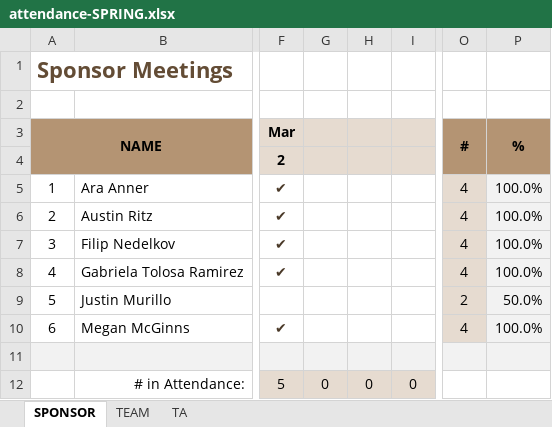
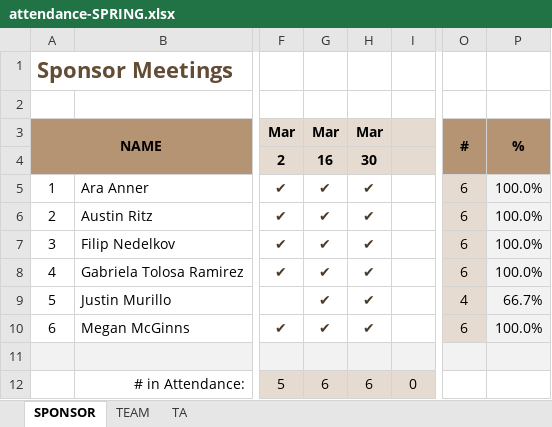
Before and after one commit to line4246/SeniorDesignProject, an Excel workbook: Admin/attendance-SPRING.xlsx, sheet SPONSOR, drawn as a sheet; only a part is shown, gaps mark what is left out; values as stored, in another font and other column widths than the file's, no borders; the diff names each change by its address in the sheet, - before the commit and + after, or states it on an @@ line.

```diff
--- a/Admin/attendance-SPRING.xlsx (sheet SPONSOR)
+++ b/Admin/attendance-SPRING.xlsx (sheet SPONSOR)
-G3: (empty)
+G3: Mar
-H3: (empty)
+H3: Mar
-G4: (empty)
+G4: 16
-H4: (empty)
+H4: 30
-G5:G10: (empty)
+G5:G10: ✔
-H5:H10: (empty)
+H5:H10: ✔
-O5:O8: 4
+O5:O8: 6
-O9: 2
+O9: 4
-P9: 50.0%
+P9: 66.7%
-O10: 4
+O10: 6
-G12: 0
+G12: 6
-H12: 0
+H12: 6
```
Also changed, not shown: sheet TEAM, sheet TA, formulas that keep their value, 7 other files.
